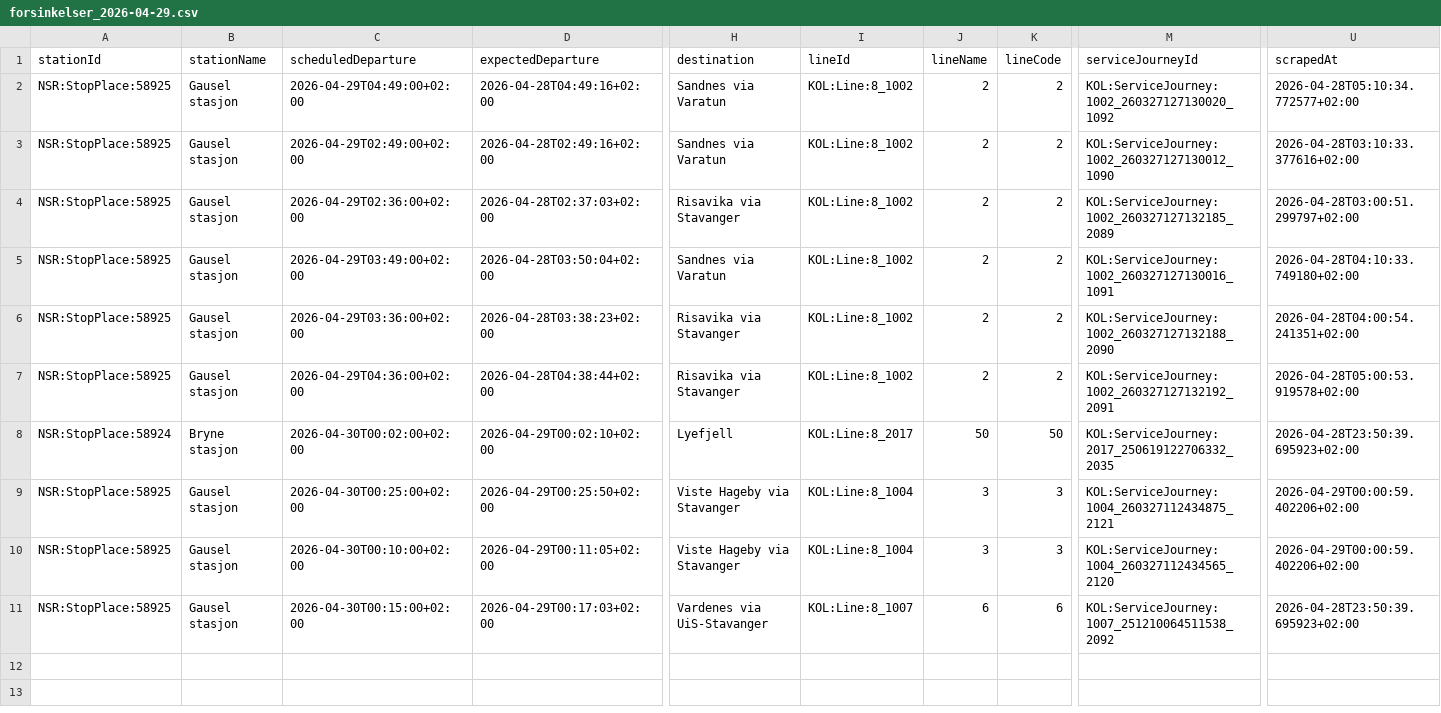
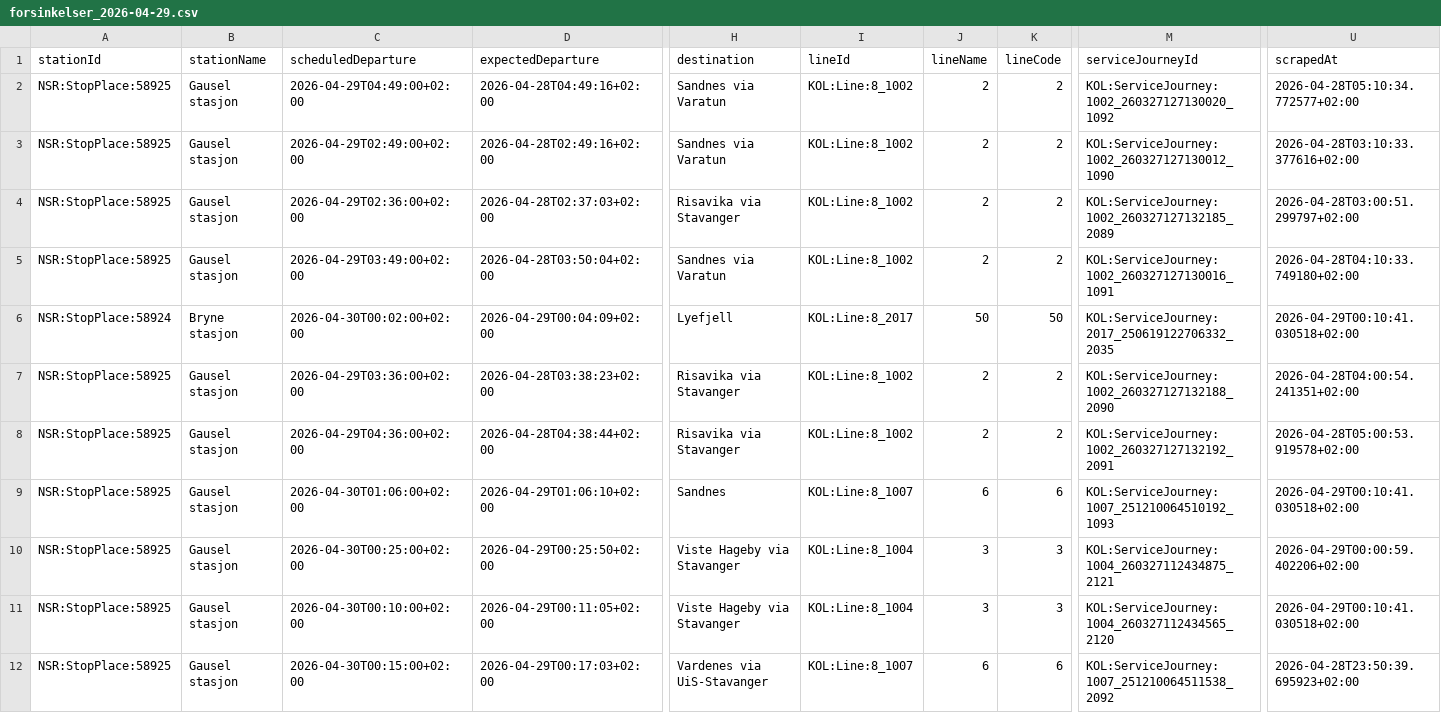
Before and after one commit to simenoddenhansen/togtider, a CSV file: data_collection/history/forsinkelser_2026-04-29.csv, drawn as a sheet; only a part is shown, gaps mark what is left out; addresses are those after the commit; rows hold the shown columns only; the diff names each change by its address in the sheet, - before the commit and + after, or states it on an @@ line.

```diff
--- a/data_collection/history/forsinkelser_2026-04-29.csv
+++ b/data_collection/history/forsinkelser_2026-04-29.csv
+row 6: NSR:StopPlace:58924 | Bryne stasjon | 2026-04-30T00:02:00+02:00 | 2026-04-29T00:04:09+02:00 | Lyefjell | KOL:Line:8_2017 | 50 | 50 | KOL:ServiceJourney:2017_250619122706332_2035 | 2026-04-29T00:10:41.030518+02:00
-A9 (stationId): NSR:StopPlace:58924
+A9 (stationId): NSR:StopPlace:58925
-B9 (stationName): Bryne stasjon
+B9 (stationName): Gausel stasjon
-C9 (scheduledDeparture): 2026-04-30T00:02:00+02:00
+C9 (scheduledDeparture): 2026-04-30T01:06:00+02:00
-D9 (expectedDeparture): 2026-04-29T00:02:10+02:00
+D9 (expectedDeparture): 2026-04-29T01:06:10+02:00
-H9 (destination): Lyefjell
+H9 (destination): Sandnes
-I9 (lineId): KOL:Line:8_2017
+I9 (lineId): KOL:Line:8_1007
-J9 (lineName): 50
+J9 (lineName): 6
-K9 (lineCode): 50
+K9 (lineCode): 6
-M9 (serviceJourneyId): KOL:ServiceJourney:2017_250619122706332_2035
+M9 (serviceJourneyId): KOL:ServiceJourney:1007_251210064510192_1093
-U9 (scrapedAt): 2026-04-28T23:50:39.695923+02:00
+U9 (scrapedAt): 2026-04-29T00:10:41.030518+02:00
-U11 (scrapedAt): 2026-04-29T00:00:59.402206+02:00
+U11 (scrapedAt): 2026-04-29T00:10:41.030518+02:00
```
Also changed, not shown: reiser_oslo_sandvika/OsloS_til_Sandvika_reiser_siste_timen.csv, 2 other files.
